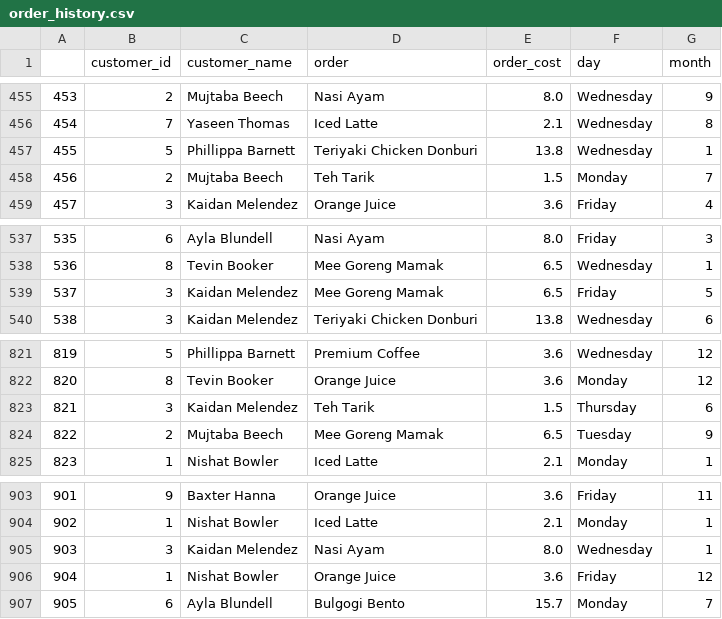
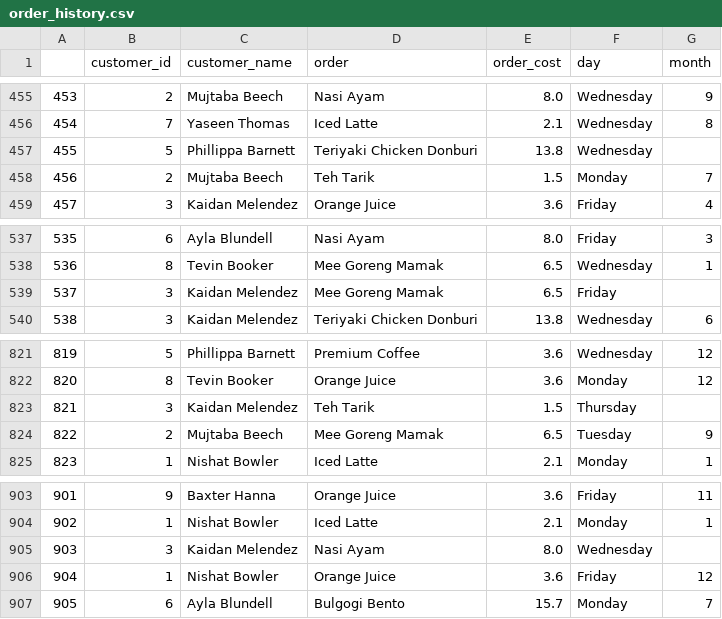
Before and after one commit to knazran/python-for-analytics, a CSV file: order_history.csv, drawn as a sheet; only a part is shown, gaps mark what is left out; the diff covers the shown part only.

```diff
--- a/order_history.csv
+++ b/order_history.csv
@@ -456,3 +456,3 @@
 454,7,Yaseen Thomas,Iced Latte,2.1,Wednesday,8
-455,5,Phillippa Barnett,Teriyaki Chicken Donburi,13.8,Wednesday,1
+455,5,Phillippa Barnett,Teriyaki Chicken Donburi,13.8,Wednesday,
 456,2,Mujtaba Beech,Teh Tarik,1.5,Monday,7
@@ -538,3 +538,3 @@
 536,8,Tevin Booker,Mee Goreng Mamak,6.5,Wednesday,1
-537,3,Kaidan Melendez,Mee Goreng Mamak,6.5,Friday,5
+537,3,Kaidan Melendez,Mee Goreng Mamak,6.5,Friday,
 538,3,Kaidan Melendez,Teriyaki Chicken Donburi,13.8,Wednesday,6
@@ -822,3 +822,3 @@
 820,8,Tevin Booker,Orange Juice,3.6,Monday,12
-821,3,Kaidan Melendez,Teh Tarik,1.5,Thursday,6
+821,3,Kaidan Melendez,Teh Tarik,1.5,Thursday,
 822,2,Mujtaba Beech,Mee Goreng Mamak,6.5,Tuesday,9
@@ -904,3 +904,3 @@
 902,1,Nishat Bowler,Iced Latte,2.1,Monday,1
-903,3,Kaidan Melendez,Nasi Ayam,8.0,Wednesday,1
+903,3,Kaidan Melendez,Nasi Ayam,8.0,Wednesday,
 904,1,Nishat Bowler,Orange Juice,3.6,Friday,12
```
Also changed, not shown: 7 edited cells elsewhere in this file.
